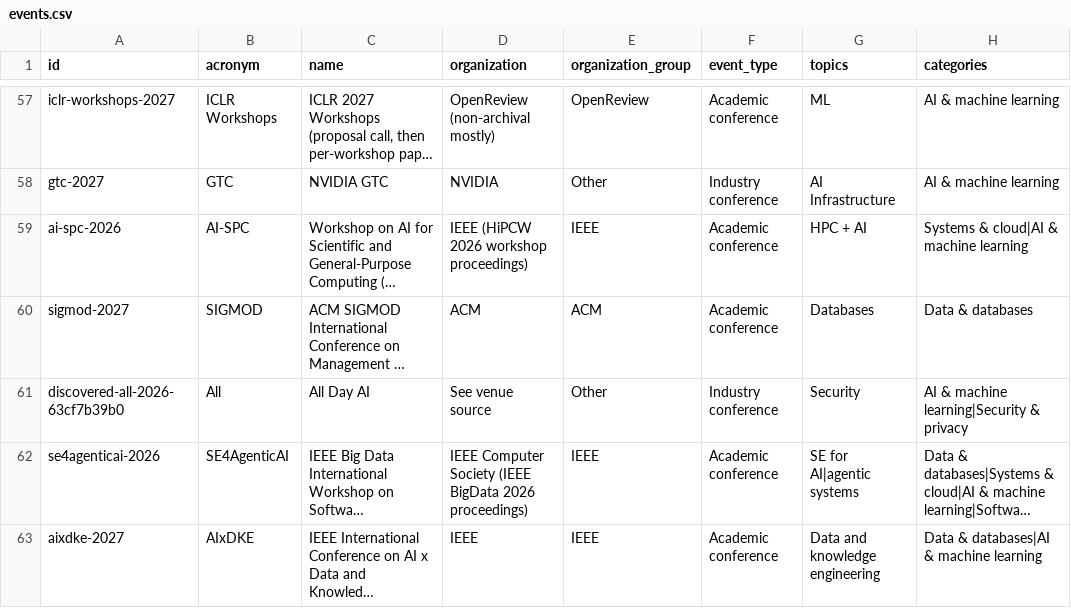
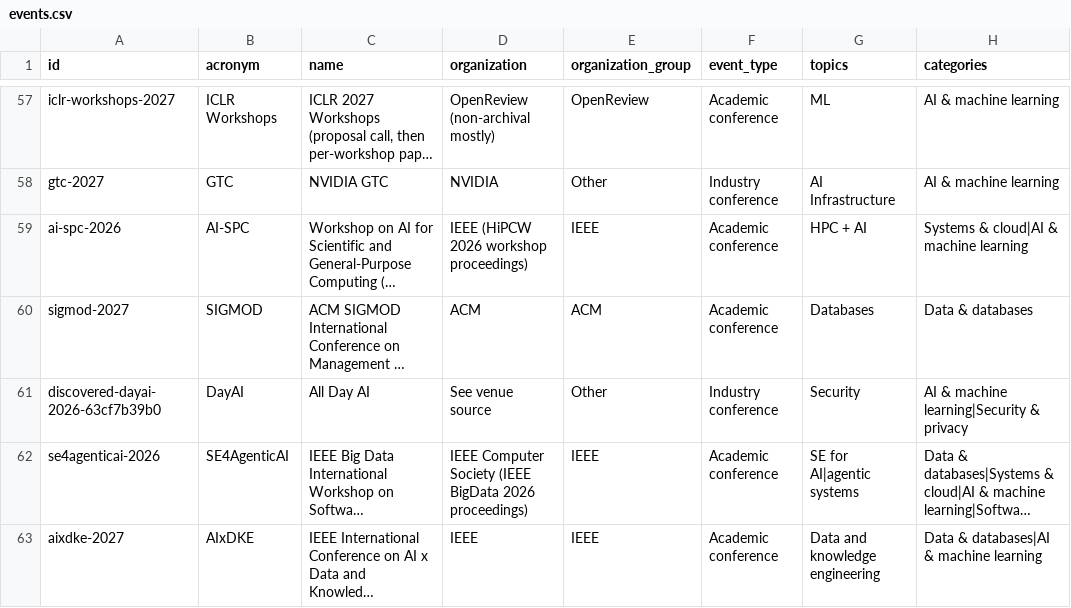
Before and after one commit to nil68657/deadline-compass, a CSV file: site/data/events.csv, drawn as a sheet; only a part is shown, gaps mark what is left out; long unchanged cells end in …; the diff covers the shown part only; the diff names each change by its address in the sheet, - before the commit and + after, or states it on an @@ line.

```diff
--- a/site/data/events.csv
+++ b/site/data/events.csv
-A61 (id): discovered-all-2026-63cf7b39b0
+A61 (id): discovered-dayai-2026-63cf7b39b0
-B61 (acronym): All
+B61 (acronym): DayAI
```
Also changed, not shown: 1 removed row and 16 edited cells elsewhere in this file, 4 other files.
